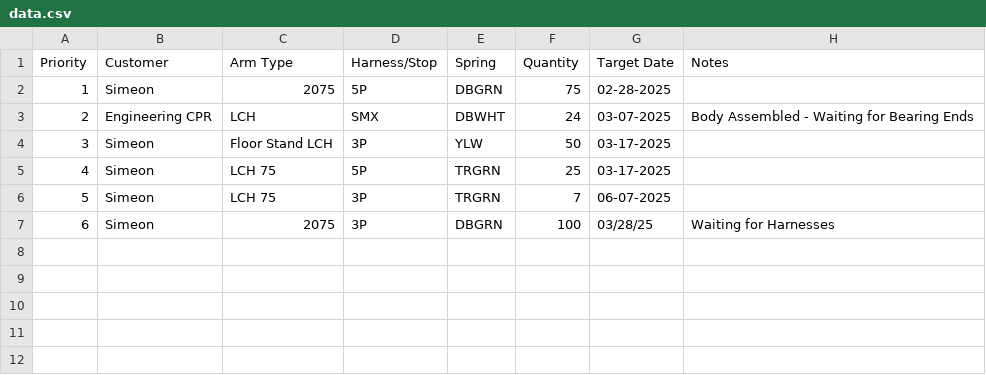
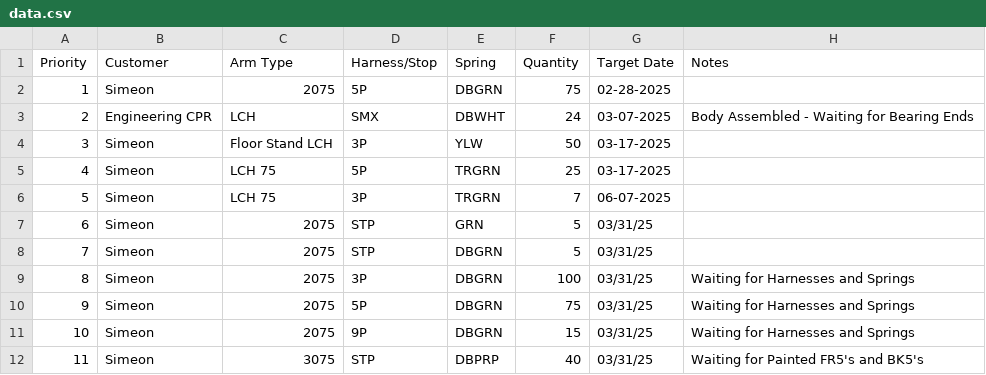
Before and after one commit to patrickaguilera/production-display, a CSV file: data/data.csv, drawn as a sheet; addresses are those after the commit; the diff names each change by its address in the sheet, - before the commit and + after, or states it on an @@ line.

Commit message:
Update data.csv

```diff
--- a/data/data.csv
+++ b/data/data.csv
+row 7: 6 | Simeon | 2075 | STP | GRN | 5 | 03/31/25
+row 8: 7 | Simeon | 2075 | STP | DBGRN | 5 | 03/31/25
@@ column A (Priority) renumbered in row 9 @@
-G9 (Target Date): 03/28/25
+G9 (Target Date): 03/31/25
-H9 (Notes): Waiting for Harnesses
+H9 (Notes): Waiting for Harnesses and Springs
+row 10: 9 | Simeon | 2075 | 5P | DBGRN | 75 | 03/31/25 | Waiting for Harnesses and Springs
+row 11: 10 | Simeon | 2075 | 9P | DBGRN | 15 | 03/31/25 | Waiting for Harnesses and Springs
+row 12: 11 | Simeon | 3075 | STP | DBPRP | 40 | 03/31/25 | Waiting for Painted FR5's and BK5's
```
